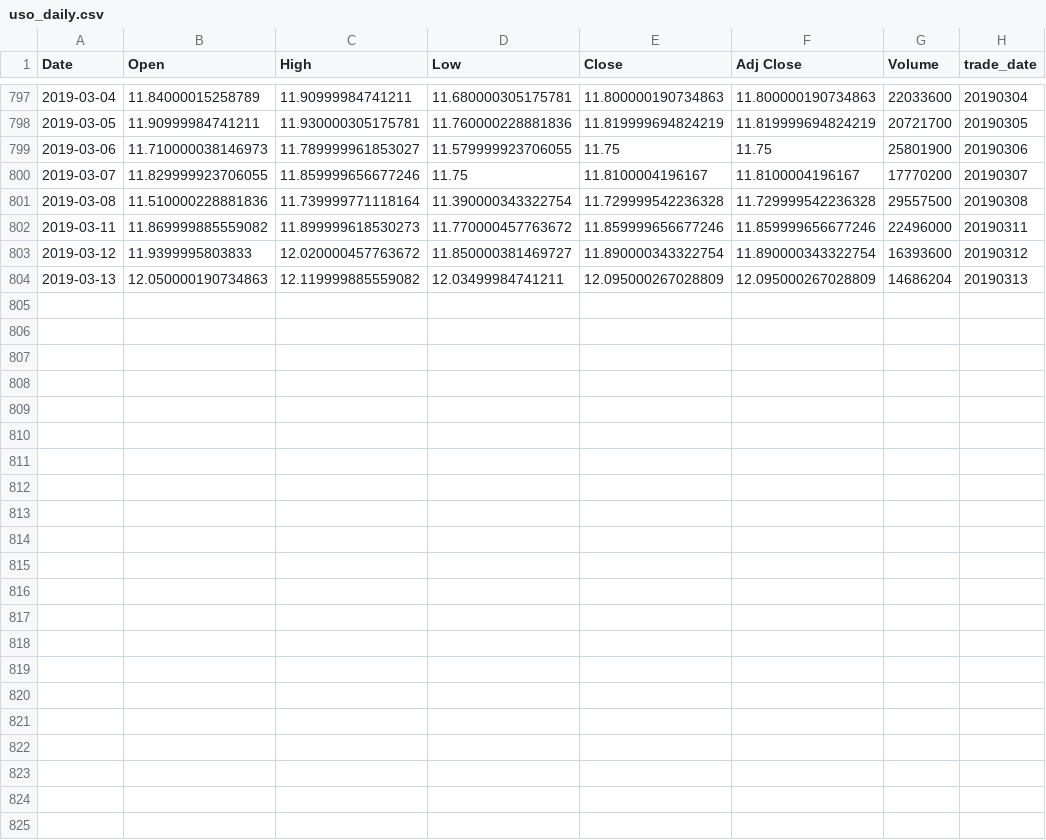
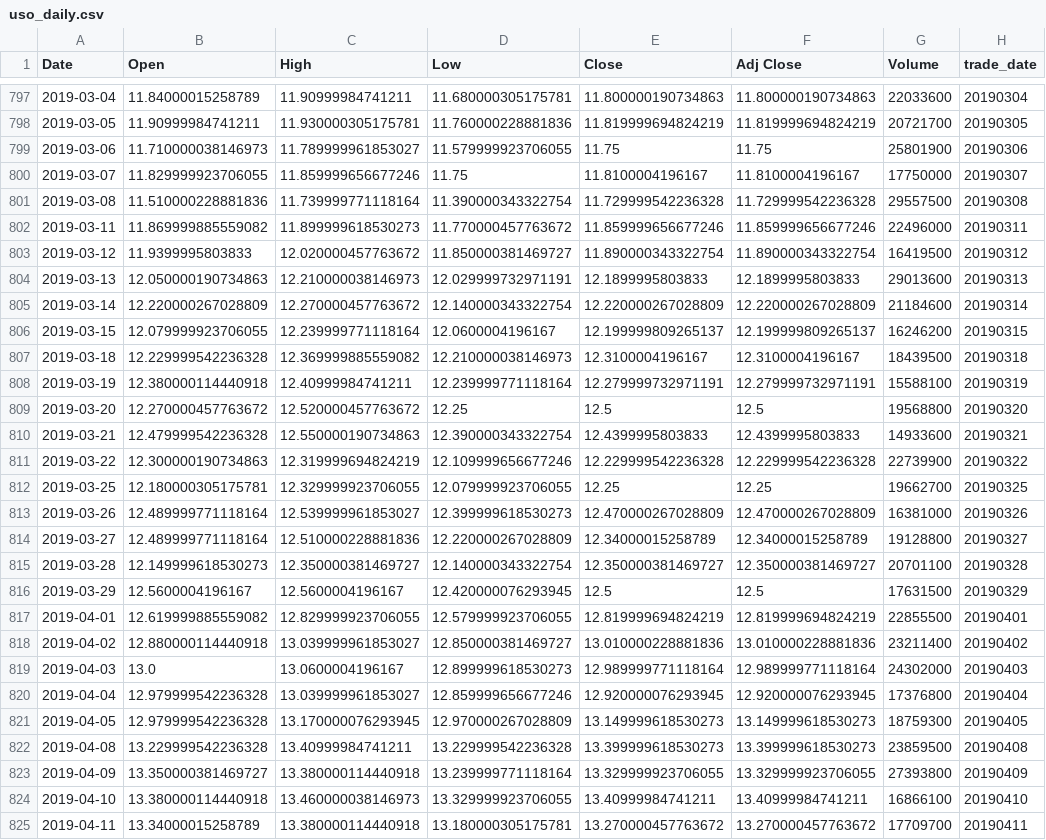
Before and after one commit to bgithub1/cme_open_interest, a CSV file: uso_daily.csv, drawn as a sheet; only a part is shown, gaps mark what is left out; the diff covers the shown part only.

```diff
--- a/uso_daily.csv
+++ b/uso_daily.csv
@@ -799,6 +799,27 @@ Date,Open,High,Low,Close,Adj Close,Volume,trade_date
 2019-03-06,11.710000038146973,11.789999961853027,11.579999923706055,11.75,11.75,25801900,20190306
-2019-03-07,11.829999923706055,11.859999656677246,11.75,11.8100004196167,11.8100004196167,17770200,20190307
+2019-03-07,11.829999923706055,11.859999656677246,11.75,11.8100004196167,11.8100004196167,17750000,20190307
 2019-03-08,11.510000228881836,11.739999771118164,11.390000343322754,11.729999542236328,11.729999542236328,29557500,20190308
 2019-03-11,11.869999885559082,11.899999618530273,11.770000457763672,11.859999656677246,11.859999656677246,22496000,20190311
-2019-03-12,11.9399995803833,12.020000457763672,11.850000381469727,11.890000343322754,11.890000343322754,16393600,20190312
-2019-03-13,12.050000190734863,12.119999885559082,12.03499984741211,12.095000267028809,12.095000267028809,14686204,20190313
+2019-03-12,11.9399995803833,12.020000457763672,11.850000381469727,11.890000343322754,11.890000343322754,16419500,20190312
+2019-03-13,12.050000190734863,12.210000038146973,12.029999732971191,12.1899995803833,12.1899995803833,29013600,20190313
+2019-03-14,12.220000267028809,12.270000457763672,12.140000343322754,12.220000267028809,12.220000267028809,21184600,20190314
+2019-03-15,12.079999923706055,12.239999771118164,12.0600004196167,12.199999809265137,12.199999809265137,16246200,20190315
+2019-03-18,12.229999542236328,12.369999885559082,12.210000038146973,12.3100004196167,12.3100004196167,18439500,20190318
+2019-03-19,12.380000114440918,12.40999984741211,12.239999771118164,12.279999732971191,12.279999732971191,15588100,20190319
+2019-03-20,12.270000457763672,12.520000457763672,12.25,12.5,12.5,19568800,20190320
+2019-03-21,12.479999542236328,12.550000190734863,12.390000343322754,12.4399995803833,12.4399995803833,14933600,20190321
+2019-03-22,12.300000190734863,12.319999694824219,12.109999656677246,12.229999542236328,12.229999542236328,22739900,20190322
+2019-03-25,12.180000305175781,12.329999923706055,12.079999923706055,12.25,12.25,19662700,20190325
+2019-03-26,12.489999771118164,12.539999961853027,12.399999618530273,12.470000267028809,12.470000267028809,16381000,20190326
+2019-03-27,12.489999771118164,12.510000228881836,12.220000267028809,12.34000015258789,12.34000015258789,19128800,20190327
+2019-03-28,12.149999618530273,12.350000381469727,12.140000343322754,12.350000381469727,12.350000381469727,20701100,20190328
+2019-03-29,12.5600004196167,12.5600004196167,12.420000076293945,12.5,12.5,17631500,20190329
+2019-04-01,12.619999885559082,12.829999923706055,12.579999923706055,12.819999694824219,12.819999694824219,22855500,20190401
+2019-04-02,12.880000114440918,13.039999961853027,12.850000381469727,13.010000228881836,13.010000228881836,23211400,20190402
+2019-04-03,13.0,13.0600004196167,12.899999618530273,12.989999771118164,12.989999771118164,24302000,20190403
+2019-04-04,12.979999542236328,13.039999961853027,12.859999656677246,12.920000076293945,12.920000076293945,17376800,20190404
+2019-04-05,12.979999542236328,13.170000076293945,12.970000267028809,13.149999618530273,13.149999618530273,18759300,20190405
+2019-04-08,13.229999542236328,13.40999984741211,13.229999542236328,13.399999618530273,13.399999618530273,23859500,20190408
+2019-04-09,13.350000381469727,13.380000114440918,13.239999771118164,13.329999923706055,13.329999923706055,27393800,20190409
+2019-04-10,13.380000114440918,13.460000038146973,13.329999923706055,13.40999984741211,13.40999984741211,16866100,20190410
+2019-04-11,13.34000015258789,13.380000114440918,13.180000305175781,13.270000457763672,13.270000457763672,17709700,20190411
```
Also changed, not shown: 2 edited cells elsewhere in this file, SLV_daily.csv, gld_daily.csv, 6 other files.
